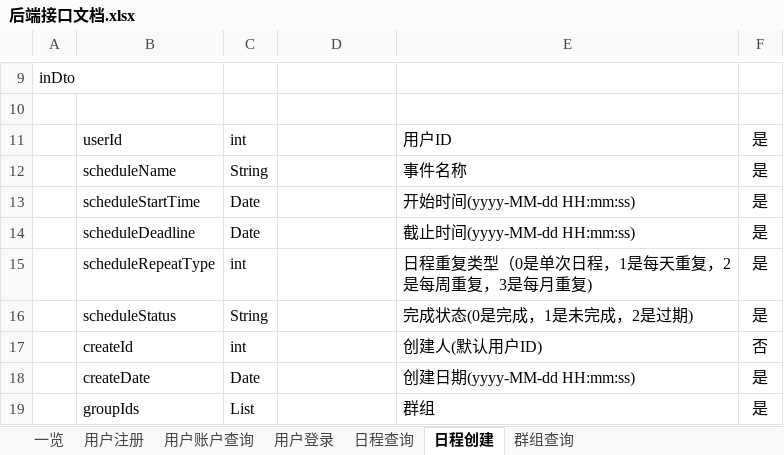
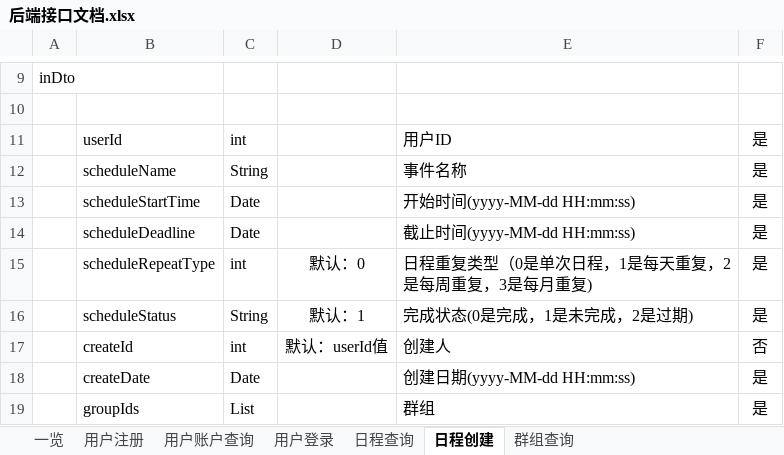
Before and after one commit to XJ-GTD/GTD2, an Excel workbook: A-开发相关文档素材/1.一期接口文档/后端接口文档.xlsx, sheet 日程创建, drawn as a sheet; only a part is shown, gaps mark what is left out; values as stored, in another font and other column widths than the file's, no borders; the diff names each change by its address in the sheet, - before the commit and + after, or states it on an @@ line.

```diff
--- a/A-开发相关文档素材/1.一期接口文档/后端接口文档.xlsx (sheet 日程创建)
+++ b/A-开发相关文档素材/1.一期接口文档/后端接口文档.xlsx (sheet 日程创建)
-D15: (empty)
+D15: 默认：0
-D16: (empty)
+D16: 默认：1
-D17: (empty)
+D17: 默认：userId值
-E17: 创建人(默认用户ID)
+E17: 创建人
```
Also changed, not shown: 14 other files.
